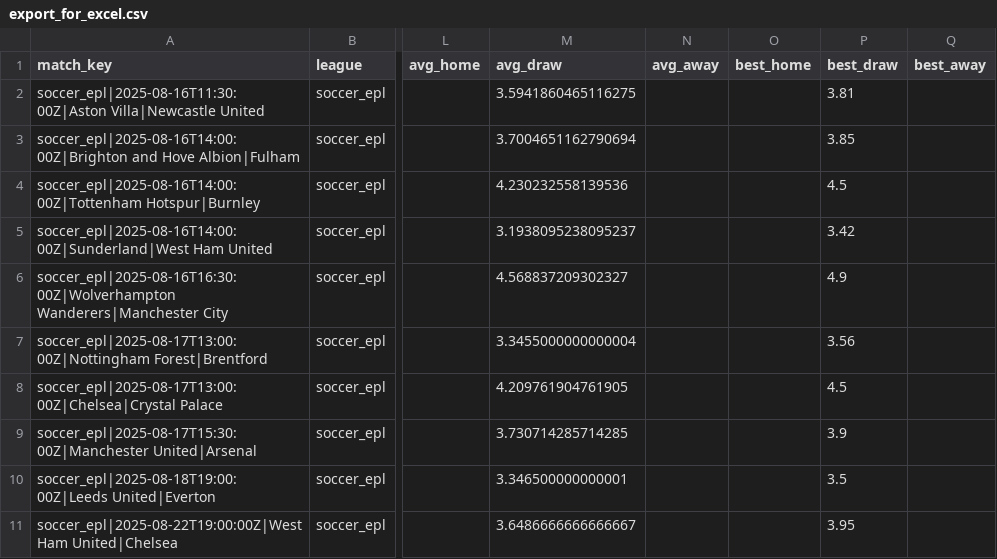
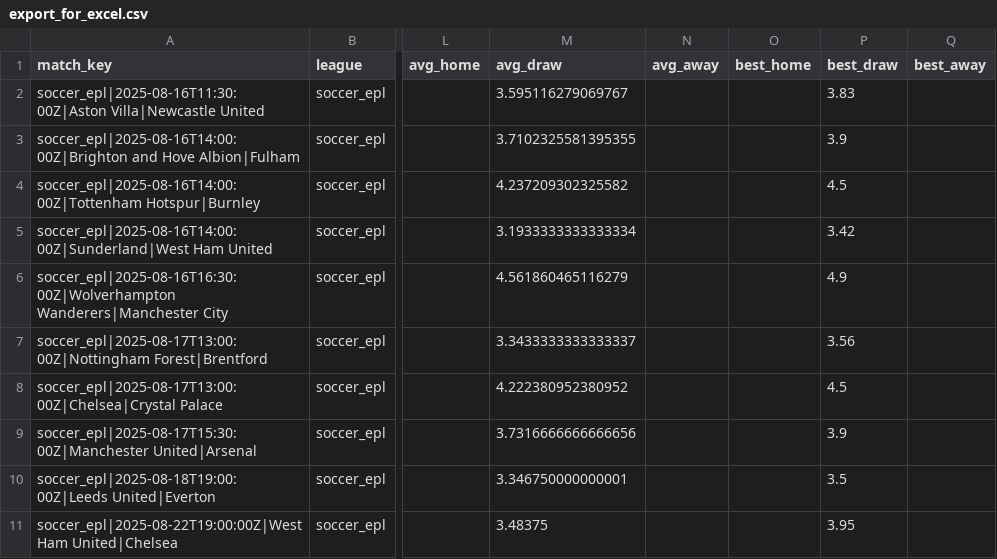
Before and after one commit to victormso-create/ev-football-agents, a CSV file: data/export_for_excel.csv, drawn as a sheet; only a part is shown, gaps mark what is left out; the diff names each change by its address in the sheet, - before the commit and + after, or states it on an @@ line.

```diff
--- a/data/export_for_excel.csv
+++ b/data/export_for_excel.csv
-M2 (avg_draw): 3.5941860465116275
+M2 (avg_draw): 3.595116279069767
-P2 (best_draw): 3.81
+P2 (best_draw): 3.83
-M3 (avg_draw): 3.7004651162790694
+M3 (avg_draw): 3.7102325581395355
-P3 (best_draw): 3.85
+P3 (best_draw): 3.9
-M4 (avg_draw): 4.230232558139536
+M4 (avg_draw): 4.237209302325582
-M5 (avg_draw): 3.1938095238095237
+M5 (avg_draw): 3.1933333333333334
-M6 (avg_draw): 4.568837209302327
+M6 (avg_draw): 4.561860465116279
-M7 (avg_draw): 3.3455000000000004
+M7 (avg_draw): 3.3433333333333337
-M8 (avg_draw): 4.209761904761905
+M8 (avg_draw): 4.222380952380952
-M9 (avg_draw): 3.730714285714285
+M9 (avg_draw): 3.7316666666666656
-M10 (avg_draw): 3.346500000000001
+M10 (avg_draw): 3.346750000000001
-M11 (avg_draw): 3.6486666666666667
+M11 (avg_draw): 3.48375
```
Also changed, not shown: data/agg_h2h.csv, data/odds_raw.csv.
